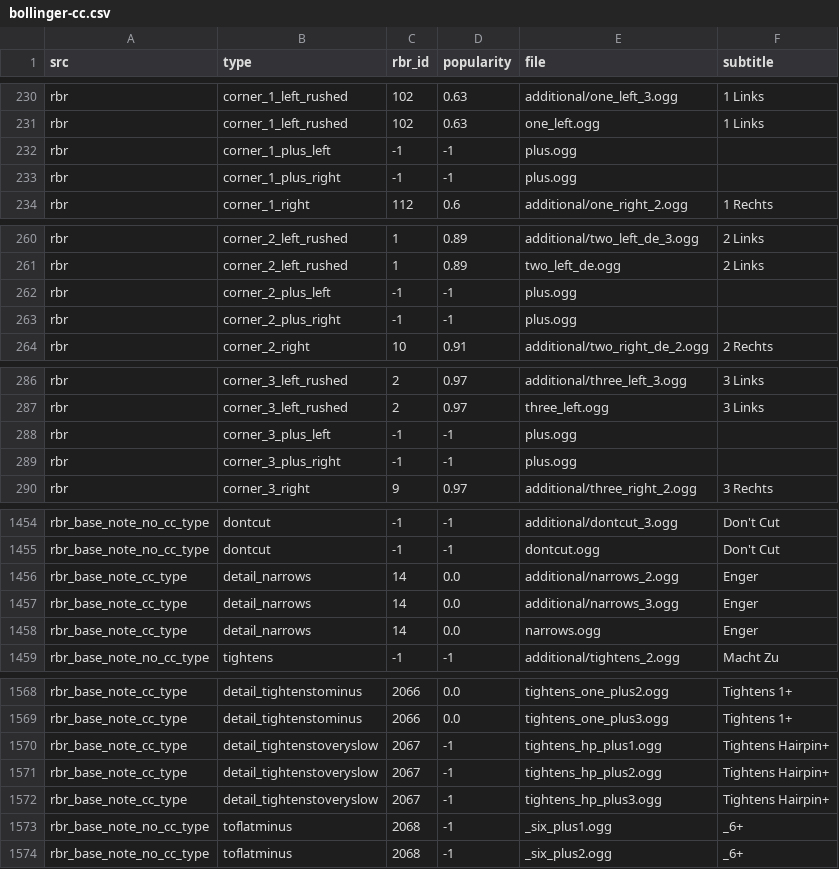
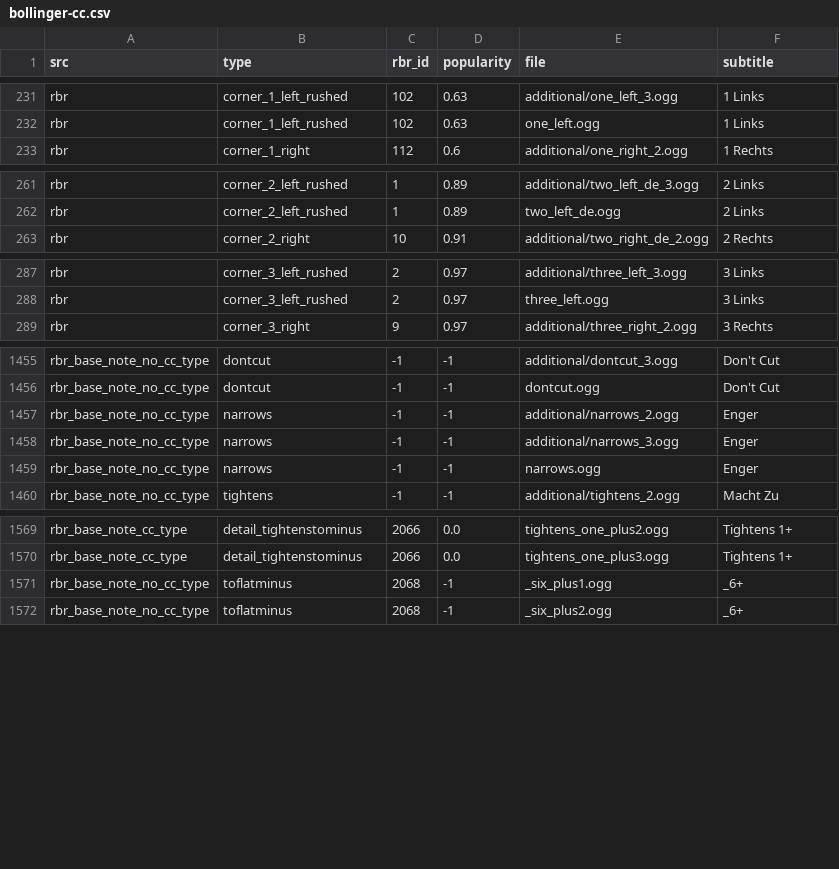
Before and after one commit to durandom/cc_codriver, a CSV file: out/bollinger-cc.csv, drawn as a sheet; only a part is shown, gaps mark what is left out; removed rows and columns are numbered as before the commit, all else as after; the diff covers the shown part only; the diff names each change by its address in the sheet, - before the commit and + after, or states it on an @@ line.

Commit message:
Update launch.json and cc_pacenote_type.txt
Signed-off-by: Marcel Hild <hild@b4mad.net>

```diff
--- a/out/bollinger-cc.csv
+++ b/out/bollinger-cc.csv
-row 232: rbr | corner_1_plus_left | -1 | -1 | plus.ogg
-row 233: rbr | corner_1_plus_right | -1 | -1 | plus.ogg
-row 262: rbr | corner_2_plus_left | -1 | -1 | plus.ogg
-row 263: rbr | corner_2_plus_right | -1 | -1 | plus.ogg
-row 288: rbr | corner_3_plus_left | -1 | -1 | plus.ogg
-row 289: rbr | corner_3_plus_right | -1 | -1 | plus.ogg
-row 1456: rbr_base_note_cc_type | detail_narrows | 14 | 0.0 | additional/narrows_2.ogg | Enger
-row 1457: rbr_base_note_cc_type | detail_narrows | 14 | 0.0 | additional/narrows_3.ogg | Enger
-row 1458: rbr_base_note_cc_type | detail_narrows | 14 | 0.0 | narrows.ogg | Enger
+row 1457: rbr_base_note_no_cc_type | narrows | -1 | -1 | additional/narrows_2.ogg | Enger
+row 1458: rbr_base_note_no_cc_type | narrows | -1 | -1 | additional/narrows_3.ogg | Enger
+row 1459: rbr_base_note_no_cc_type | narrows | -1 | -1 | narrows.ogg | Enger
-row 1570: rbr_base_note_cc_type | detail_tightenstoveryslow | 2067 | -1 | tightens_hp_plus1.ogg | Tightens Hairpin+
-row 1571: rbr_base_note_cc_type | detail_tightenstoveryslow | 2067 | -1 | tightens_hp_plus2.ogg | Tightens Hairpin+
-row 1572: rbr_base_note_cc_type | detail_tightenstoveryslow | 2067 | -1 | tightens_hp_plus3.ogg | Tightens Hairpin+
```
Also changed, not shown: 13 added rows and 6 removed rows elsewhere in this file, 3 other files.
